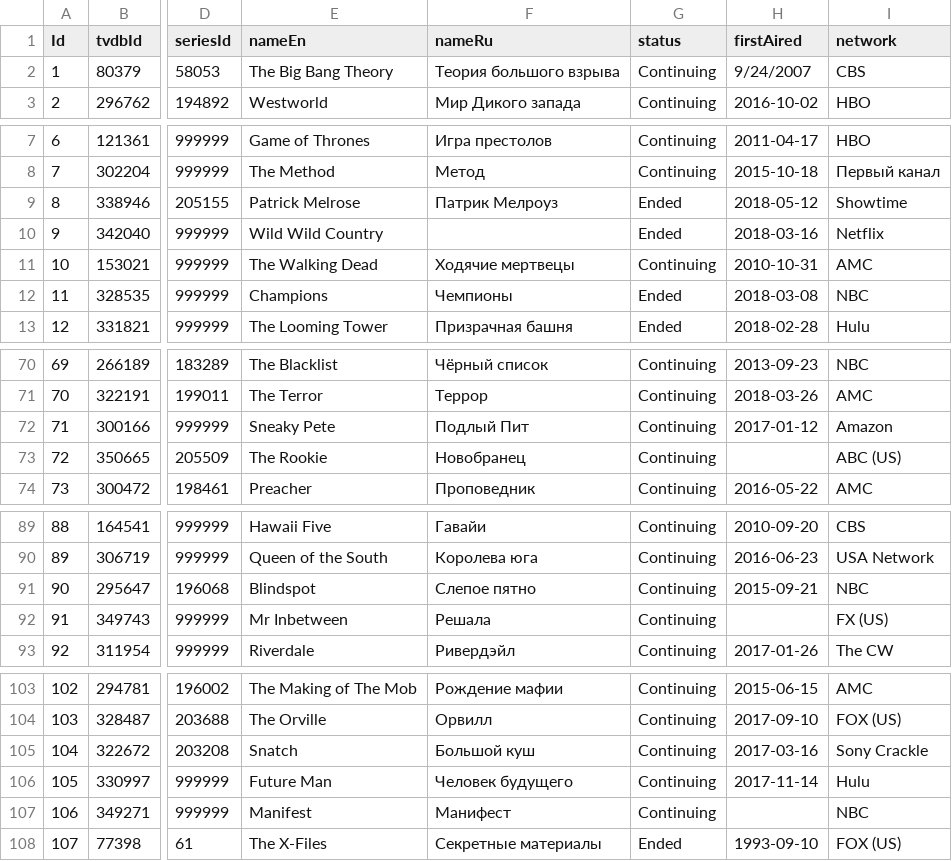
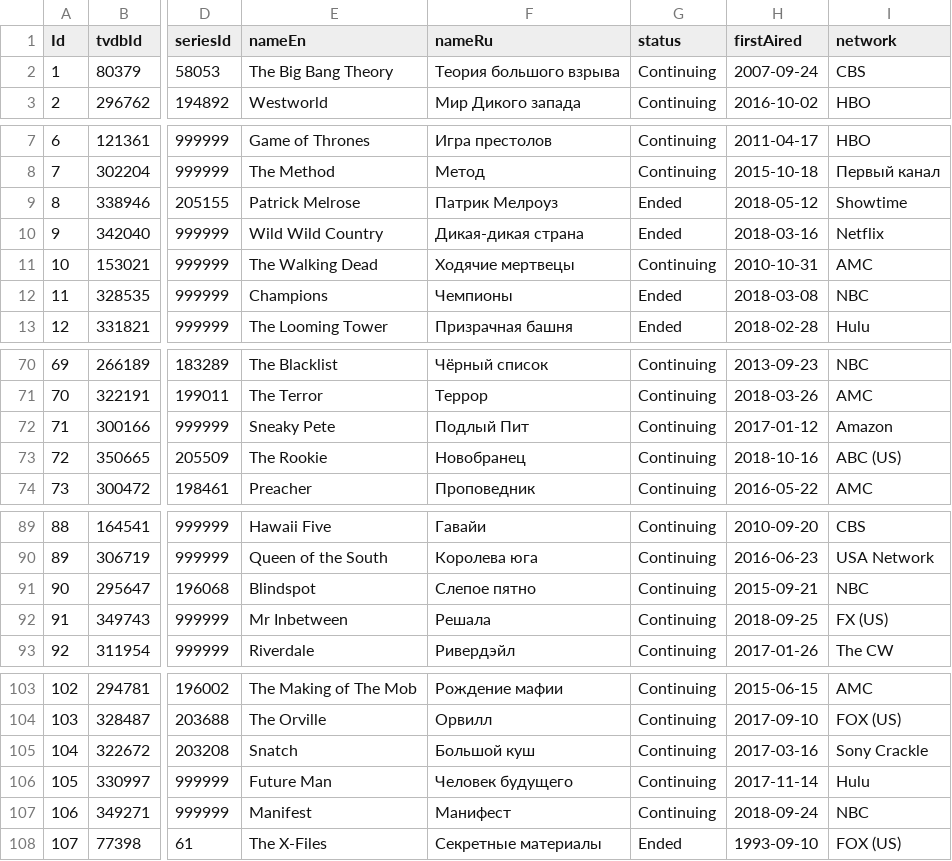
Before and after one commit to kzarms/alisa, a CSV file: filmsBack.csv, drawn as a sheet; only a part is shown, gaps mark what is left out; the diff covers the shown part only; the diff names each change by its address in the sheet, - before the commit and + after, or states it on an @@ line.

```diff
--- a/filmsBack.csv
+++ b/filmsBack.csv
-H2 (firstAired): 9/24/2007
+H2 (firstAired): 2007-09-24
-F10 (nameRu): (empty)
+F10 (nameRu): Дикая-дикая страна
-H73 (firstAired): (empty)
+H73 (firstAired): 2018-10-16
-H92 (firstAired): (empty)
+H92 (firstAired): 2018-09-25
-H107 (firstAired): (empty)
+H107 (firstAired): 2018-09-24
```
Also changed, not shown: 23 edited cells elsewhere in this file, 3 other files.
